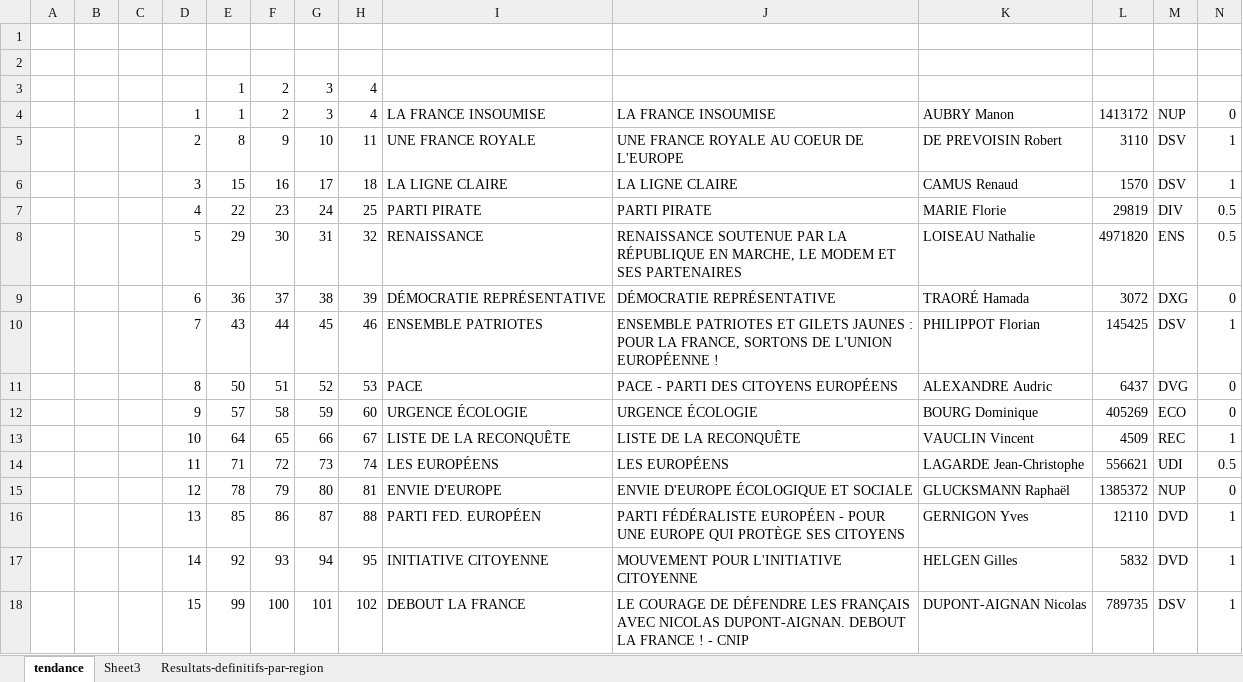
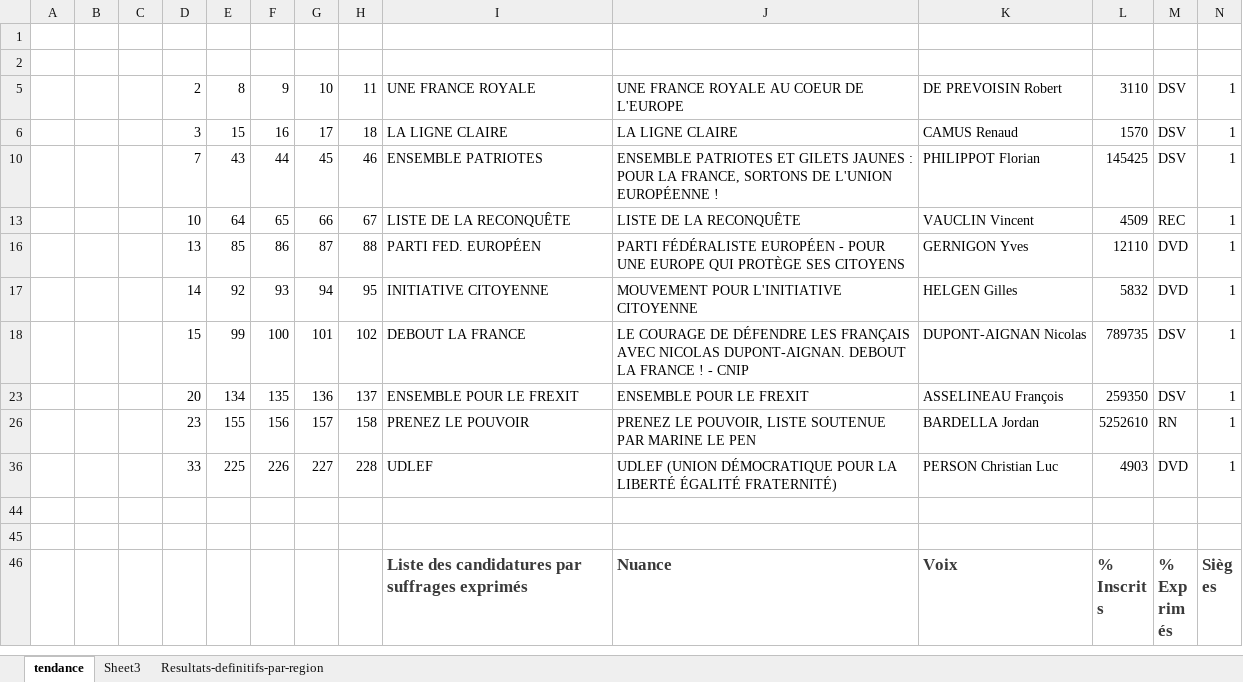
Before and after one commit to jboussard/legislatives, an Excel workbook: europennes2019-2024.xlsx, sheet tendance, drawn as a sheet; only a part is shown; the shorter side is filled out with more unchanged rows; values as stored, in another font and other column widths than the file's, no borders; rows hold the shown columns only; the diff covers the shown part only; the diff names each change by its address in the sheet, - before the commit and + after, or states it on an @@ line.

Commit message:
update with EU data

```diff
--- a/europennes2019-2024.xlsx (sheet tendance)
+++ b/europennes2019-2024.xlsx (sheet tendance)
@@ row 3 hidden:  |  |  |  | 1 | 2 | 3 | 4 @@
@@ row 4 hidden:  |  |  | 1 | 1 | 2 | 3 | 4 | LA FRANCE INSOUMISE | LA FRANCE INSOUMISE | AUBRY Manon | 1413172 | NUP | 0 @@
@@ row 7 hidden:  |  |  | 4 | 22 | 23 | 24 | 25 | PARTI PIRATE | PARTI PIRATE | MARIE Florie | 29819 | DIV | 0.5 @@
@@ row 8 hidden:  |  |  | 5 | 29 | 30 | 31 | 32 | RENAISSANCE | RENAISSANCE SOUTENUE PAR LA RÉPUBLIQUE EN MARCHE, LE MODEM ET SES PARTENAIRES | LOISEAU Nathalie | 4971820 | ENS | 0.5 @@
@@ row 9 hidden:  |  |  | 6 | 36 | 37 | 38 | 39 | DÉMOCRATIE REPRÉSENTATIVE | DÉMOCRATIE REPRÉSENTATIVE | TRAORÉ Hamada | 3072 | DXG | 0 @@
@@ row 11 hidden:  |  |  | 8 | 50 | 51 | 52 | 53 | PACE | PACE - PARTI DES CITOYENS EUROPÉENS | ALEXANDRE Audric | 6437 | DVG | 0 @@
@@ row 12 hidden:  |  |  | 9 | 57 | 58 | 59 | 60 | URGENCE ÉCOLOGIE | URGENCE ÉCOLOGIE | BOURG Dominique | 405269 | ECO | 0 @@
@@ row 14 hidden:  |  |  | 11 | 71 | 72 | 73 | 74 | LES EUROPÉENS | LES EUROPÉENS | LAGARDE Jean-Christophe | 556621 | UDI | 0.5 @@
@@ row 15 hidden:  |  |  | 12 | 78 | 79 | 80 | 81 | ENVIE D'EUROPE | ENVIE D'EUROPE ÉCOLOGIQUE ET SOCIALE | GLUCKSMANN Raphaël | 1385372 | NUP | 0 @@
```
Also changed, not shown: 22 hidden or unhidden rows elsewhere in this sheet, sheet Sheet3, formulas that keep their value, charts or pictures, 10 other files.
